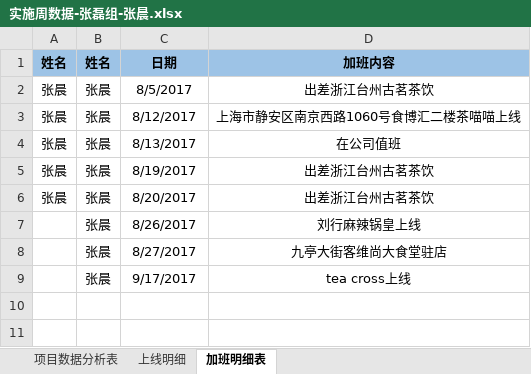
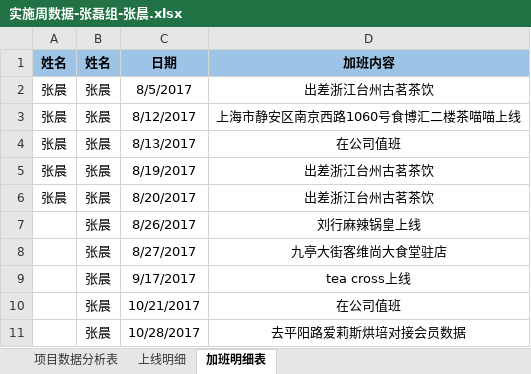
Before and after one commit to lx90735/zhangleizu, an Excel workbook: 个人/张晨/实施周数据-张磊组-张晨.xlsx, sheet 加班明细表, drawn as a sheet; values as stored, in another font and other column widths than the file's, no borders; the diff names each change by its address in the sheet, - before the commit and + after, or states it on an @@ line.

```diff
--- a/个人/张晨/实施周数据-张磊组-张晨.xlsx (sheet 加班明细表)
+++ b/个人/张晨/实施周数据-张磊组-张晨.xlsx (sheet 加班明细表)
+row 10:  | 张晨 | 10/21/2017 | 在公司值班
+row 11:  | 张晨 | 10/28/2017 | 去平阳路爱莉斯烘培对接会员数据
```
Also changed, not shown: sheet 上线明细, 1 other file.
